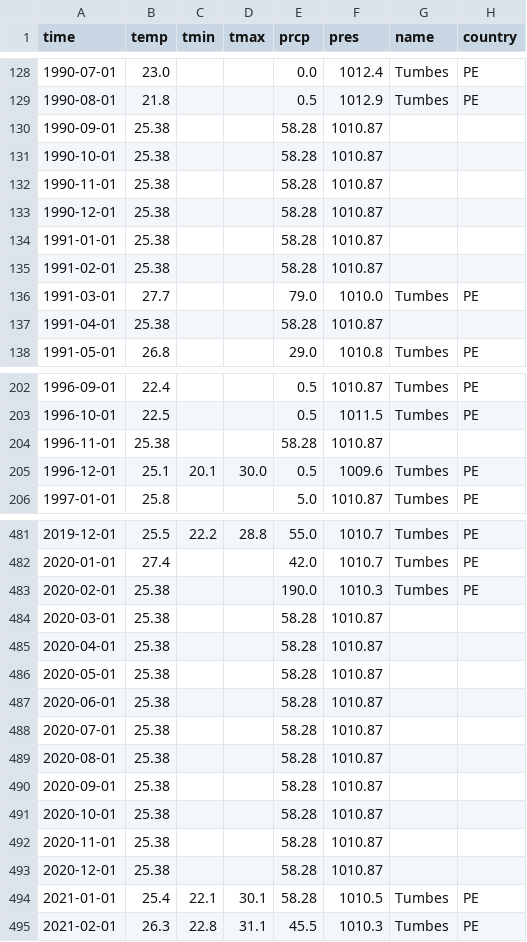
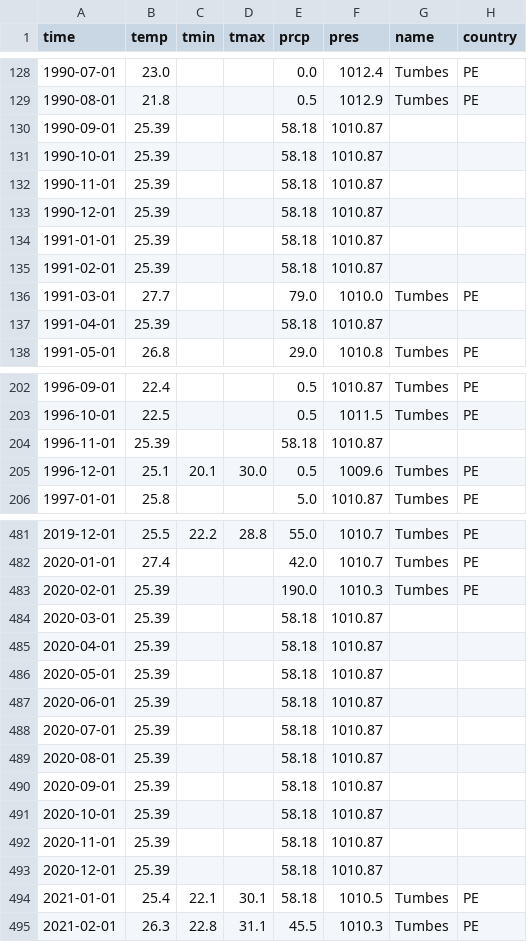
Before and after one commit to nbullonav/nbullonweatherproject, a CSV file: data/station84370.csv, drawn as a sheet; only a part is shown, gaps mark what is left out; the diff covers the shown part only; the diff names each change by its address in the sheet, - before the commit and + after, or states it on an @@ line.

```diff
--- a/data/station84370.csv
+++ b/data/station84370.csv
-B130:B135 (temp): 25.38
+B130:B135 (temp): 25.39
-E130:E135 (prcp): 58.28
+E130:E135 (prcp): 58.18
-B137 (temp): 25.38
+B137 (temp): 25.39
-E137 (prcp): 58.28
+E137 (prcp): 58.18
-B204 (temp): 25.38
+B204 (temp): 25.39
-E204 (prcp): 58.28
+E204 (prcp): 58.18
-B483:B493 (temp): 25.38
+B483:B493 (temp): 25.39
-E484:E494 (prcp): 58.28
+E484:E494 (prcp): 58.18
```
Also changed, not shown: 3 added rows and 116 edited cells elsewhere in this file.
